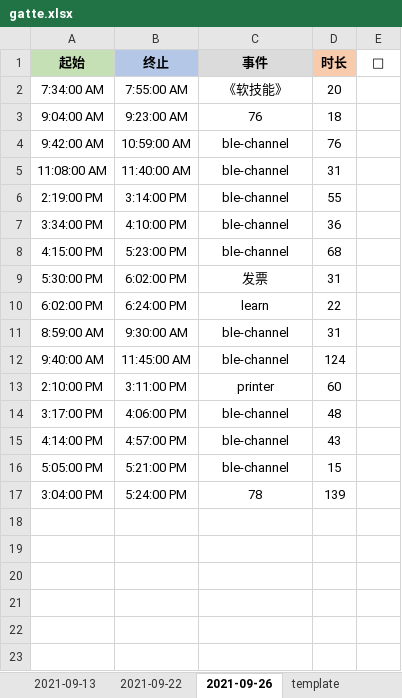
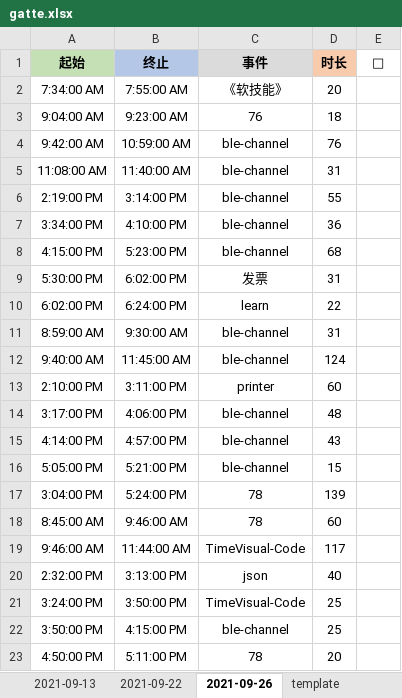
Before and after one commit to Joiner12/Notes, an Excel workbook: gatte.xlsx, sheet 2021-09-26, drawn as a sheet; values as stored, in another font and other column widths than the file's, no borders; conditional formats not drawn; the diff names each change by its address in the sheet, - before the commit and + after, or states it on an @@ line.

Commit message:
2021-09-29 17:12

```diff
--- a/gatte.xlsx (sheet 2021-09-26)
+++ b/gatte.xlsx (sheet 2021-09-26)
+row 18: 8:45:00 AM | 9:46:00 AM | 78 | 60
+row 19: 9:46:00 AM | 11:44:00 AM | TimeVisual-Code | 117
+row 20: 2:32:00 PM | 3:13:00 PM | json | 40
+row 21: 3:24:00 PM | 3:50:00 PM | TimeVisual-Code | 25
+row 22: 3:50:00 PM | 4:15:00 PM | ble-channel | 25
+row 23: 4:50:00 PM | 5:11:00 PM | 78 | 20
```
